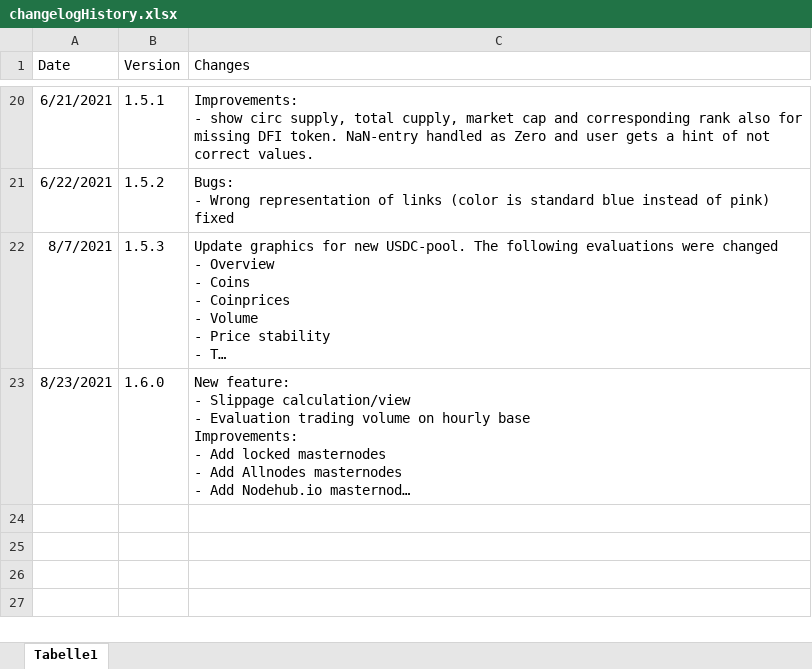
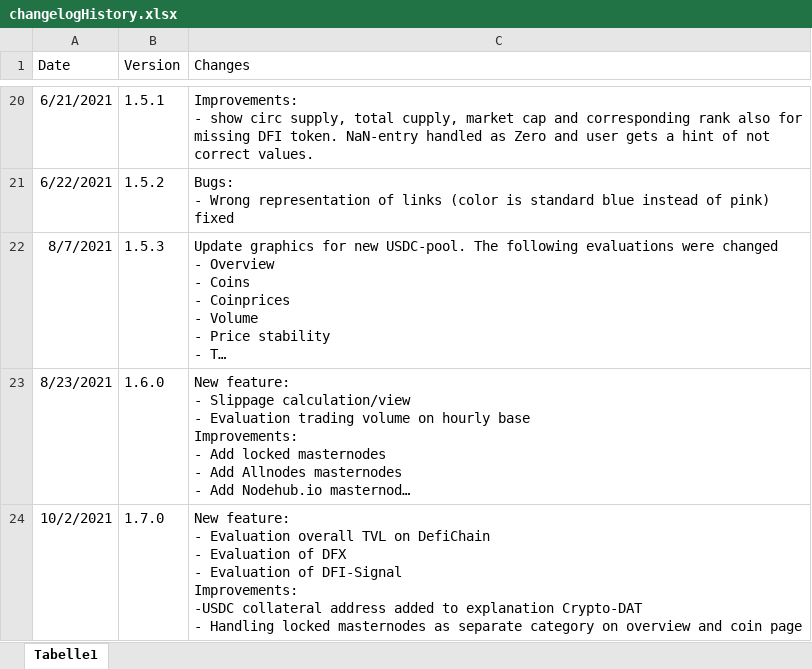
Before and after one commit to DeFi-Analytics/DeFi-Analytics, an Excel workbook: data/changelogHistory.xlsx, sheet Tabelle1, drawn as a sheet; only a part is shown, gaps mark what is left out; long unchanged cells end in …; values as stored, in another font and other column widths than the file's, no borders; ↵ is a line break in a cell; the diff names each change by its address in the sheet, - before the commit and + after, or states it on an @@ line.

Commit message:
adapt Changelog

```diff
--- a/data/changelogHistory.xlsx (sheet Tabelle1)
+++ b/data/changelogHistory.xlsx (sheet Tabelle1)
+row 24: 10/2/2021 | 1.7.0 | New feature: ↵ - Evaluation overall TVL on DefiChain ↵ - Evaluation of DFX ↵ - Evaluation of DFI-Signal ↵ Improvements: ↵ -USDC collateral address added to explanation Crypto-DAT ↵ - Handling locked masternodes as separate category on overview and coin page
```
